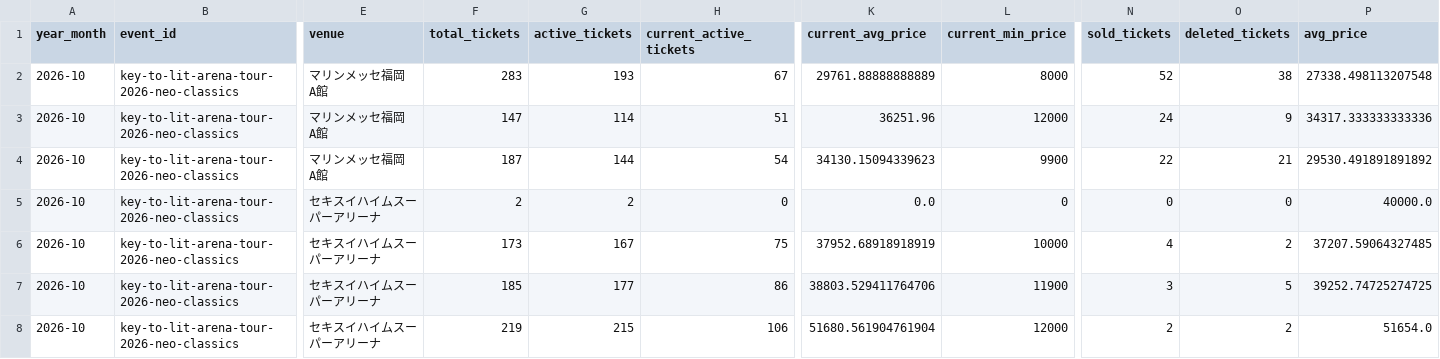
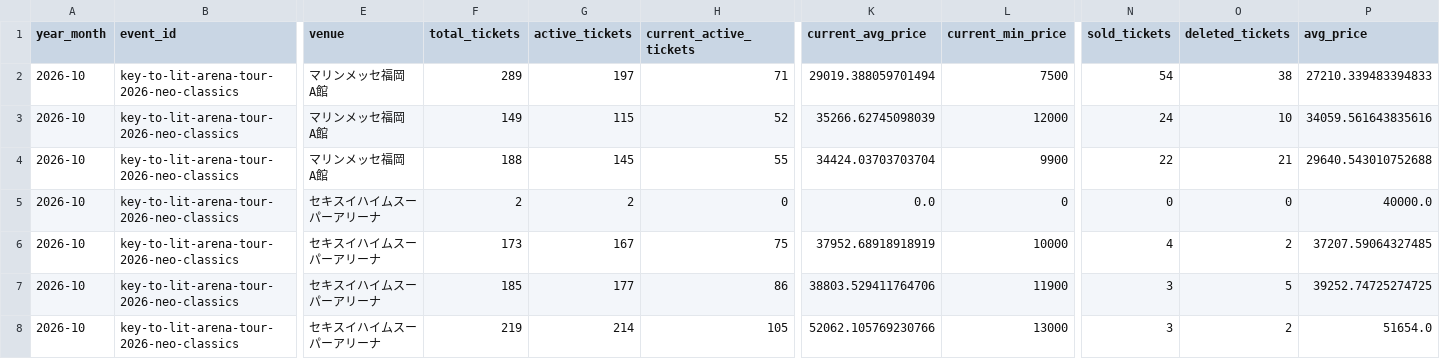
Before and after one commit to hiro8-0215/tiketen_scraper, a CSV file: data/market_snapshot/key-to-lit_2026-10.csv, drawn as a sheet; only a part is shown, gaps mark what is left out; the diff names each change by its address in the sheet, - before the commit and + after, or states it on an @@ line.

```diff
--- a/data/market_snapshot/key-to-lit_2026-10.csv
+++ b/data/market_snapshot/key-to-lit_2026-10.csv
-F2 (total_tickets): 283
+F2 (total_tickets): 289
-G2 (active_tickets): 193
+G2 (active_tickets): 197
-H2 (current_active_tickets): 67
+H2 (current_active_tickets): 71
-K2 (current_avg_price): 29761.88888888889
+K2 (current_avg_price): 29019.388059701494
-L2 (current_min_price): 8000
+L2 (current_min_price): 7500
-N2 (sold_tickets): 52
+N2 (sold_tickets): 54
-P2 (avg_price): 27338.498113207548
+P2 (avg_price): 27210.339483394833
-F3 (total_tickets): 147
+F3 (total_tickets): 149
-G3 (active_tickets): 114
+G3 (active_tickets): 115
-H3 (current_active_tickets): 51
+H3 (current_active_tickets): 52
-K3 (current_avg_price): 36251.96
+K3 (current_avg_price): 35266.62745098039
-O3 (deleted_tickets): 9
+O3 (deleted_tickets): 10
-P3 (avg_price): 34317.333333333336
+P3 (avg_price): 34059.561643835616
-F4 (total_tickets): 187
+F4 (total_tickets): 188
-G4 (active_tickets): 144
+G4 (active_tickets): 145
-H4 (current_active_tickets): 54
+H4 (current_active_tickets): 55
-K4 (current_avg_price): 34130.15094339623
+K4 (current_avg_price): 34424.03703703704
-P4 (avg_price): 29530.491891891892
+P4 (avg_price): 29640.543010752688
-G8 (active_tickets): 215
+G8 (active_tickets): 214
-H8 (current_active_tickets): 106
+H8 (current_active_tickets): 105
-K8 (current_avg_price): 51680.561904761904
+K8 (current_avg_price): 52062.105769230766
-L8 (current_min_price): 12000
+L8 (current_min_price): 13000
-N8 (sold_tickets): 2
+N8 (sold_tickets): 3
```
Also changed, not shown: data/market_snapshot/ae-group_2026-10.csv, data/market_snapshot/hey-say-jump_2026-10.csv, 29 other files.
